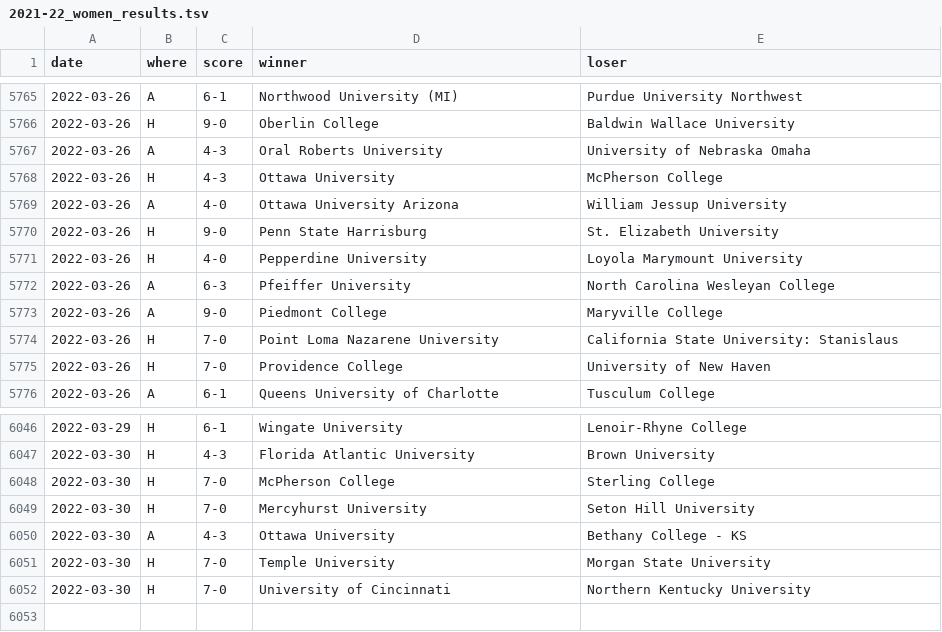
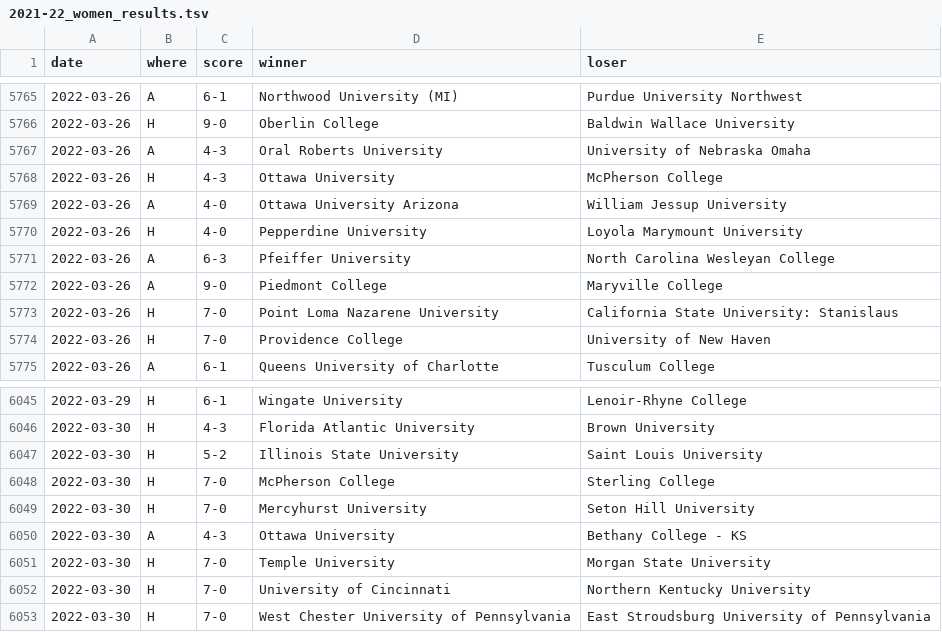
Before and after one commit to TennisOpenData/college-tennis-massey, a TSV file: 2021-22_women_results.tsv, drawn as a sheet; only a part is shown, gaps mark what is left out.

```diff
--- a/2021-22_women_results.tsv
+++ b/2021-22_women_results.tsv
@@ -5769,3 +5769,2 @@ date	where	score	winner	loser
 2022-03-26	A	4-0	Ottawa University Arizona	William Jessup University
-2022-03-26	H	9-0	Penn State Harrisburg	St. Elizabeth University
 2022-03-26	H	4-0	Pepperdine University	Loyola Marymount University
@@ -6047,2 +6046,3 @@ date	where	score	winner	loser
 2022-03-30	H	4-3	Florida Atlantic University	Brown University
+2022-03-30	H	5-2	Illinois State University	Saint Louis University
 2022-03-30	H	7-0	McPherson College	Sterling College
@@ -6052 +6052,2 @@ date	where	score	winner	loser
 2022-03-30	H	7-0	University of Cincinnati	Northern Kentucky University
+2022-03-30	H	7-0	West Chester University of Pennsylvania	East Stroudsburg University of Pennsylvania
```
Also changed, not shown: 2021-22_men_results.tsv.
